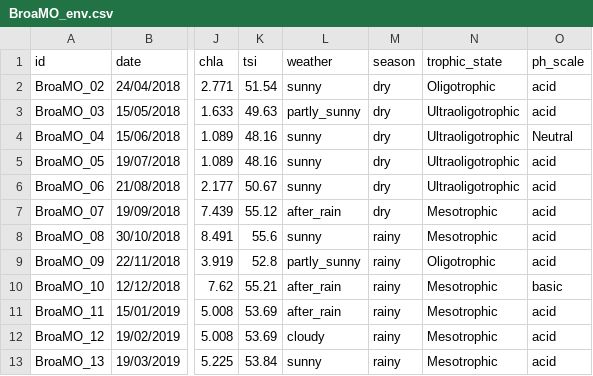
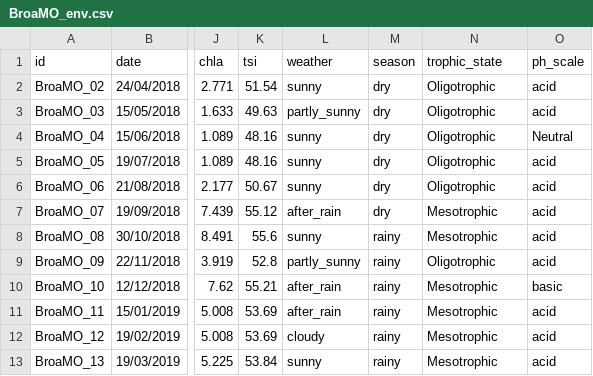
Before and after one commit to LMPB/curso_sudaqua, a CSV file: Data/BroaMO_env.csv, drawn as a sheet; only a part is shown, gaps mark what is left out; the diff names each change by its address in the sheet, - before the commit and + after, or states it on an @@ line.

Commit message:
Update BroaMO_env.csv

```diff
--- a/Data/BroaMO_env.csv
+++ b/Data/BroaMO_env.csv
-N3:N6 (trophic_state): Ultraoligotrophic
+N3:N6 (trophic_state): Oligotrophic
```
